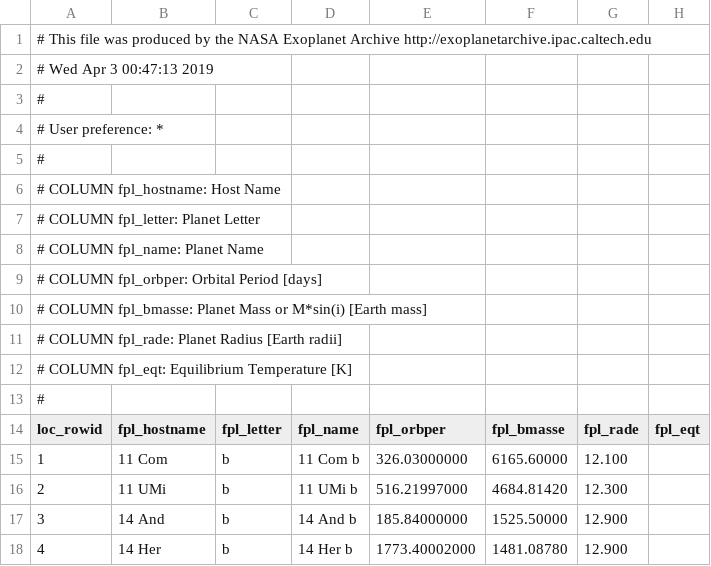
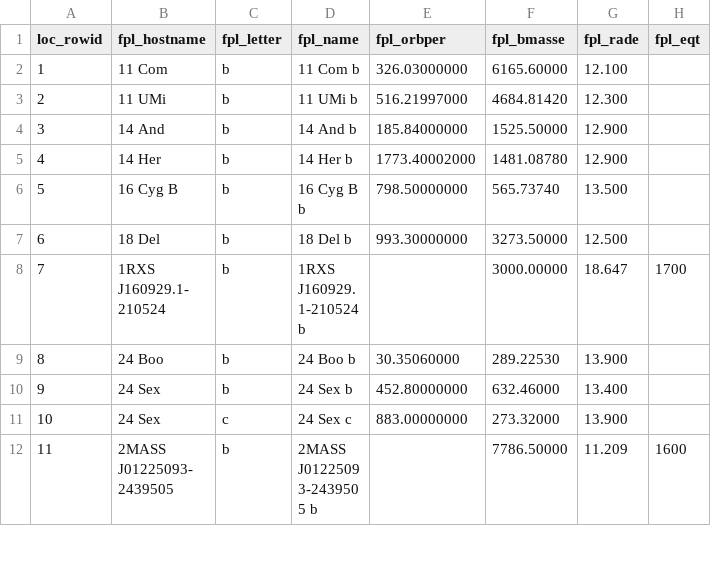
Before and after one commit to arungovindm/GoldilocksViz, a CSV file: compositepars_2019.04.03_00.47.13.csv, drawn as a sheet; only a part is shown; the shorter side is filled out with more unchanged rows.

Commit message:
pre-processing done

```diff
--- a/compositepars_2019.04.03_00.47.13.csv
+++ b/compositepars_2019.04.03_00.47.13.csv
@@ -1,14 +1 @@
-# This file was produced by the NASA Exoplanet Archive  http://exoplanetarchive.ipac.caltech.edu
-# Wed Apr  3 00:47:13 2019
-#
-# User preference: *
-#
-# COLUMN fpl_hostname:   Host Name
-# COLUMN fpl_letter:     Planet Letter
-# COLUMN fpl_name:       Planet Name
-# COLUMN fpl_orbper:     Orbital Period [days]
-# COLUMN fpl_bmasse:     Planet Mass or M*sin(i) [Earth mass]
-# COLUMN fpl_rade:       Planet Radius [Earth radii]
-# COLUMN fpl_eqt:        Equilibrium Temperature [K]
-#
 loc_rowid,fpl_hostname,fpl_letter,fpl_name,fpl_orbper,fpl_bmasse,fpl_rade,fpl_eqt
```
